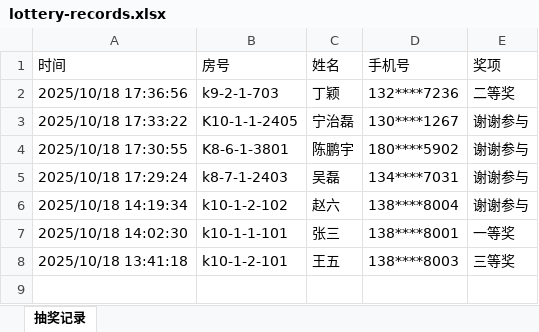
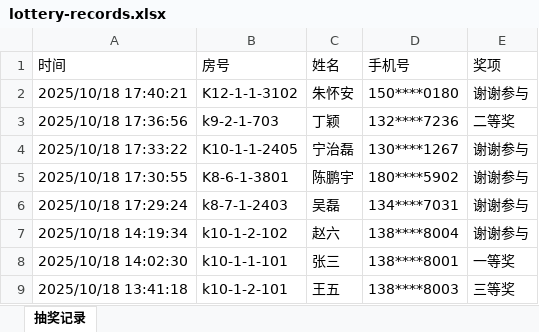
Before and after one commit to xiaoyuan2019/poly-lottery, an Excel workbook: data/lottery-records.xlsx, sheet 抽奖记录, drawn as a sheet; values as stored, in another font and other column widths than the file's, no borders; the diff names each change by its address in the sheet, - before the commit and + after, or states it on an @@ line.

Commit message:
更新脱敏抽奖记录

```diff
--- a/data/lottery-records.xlsx (sheet 抽奖记录)
+++ b/data/lottery-records.xlsx (sheet 抽奖记录)
+row 2: 2025/10/18 17:40:21 | K12-1-1-3102 | 朱怀安 | 150****0180 | 谢谢参与
```
